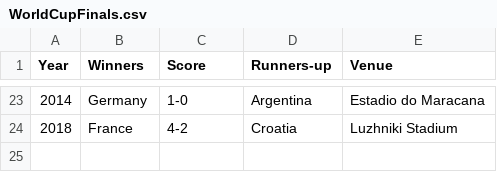
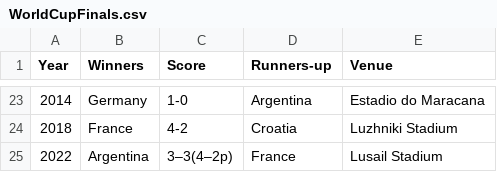
Before and after one commit to theocharistr/WordCupFinals, a CSV file: WorldCupFinals.csv, drawn as a sheet; only a part is shown, gaps mark what is left out.

Commit message:
Update WorldCupFinals.csv

```diff
--- a/WorldCupFinals.csv
+++ b/WorldCupFinals.csv
@@ -24 +24,2 @@ Year,Winners,Score,Runners-up,Venue
 2018,France,4-2,Croatia,Luzhniki Stadium
+2022,Argentina,3–3(4–2p),France,Lusail Stadium
```
